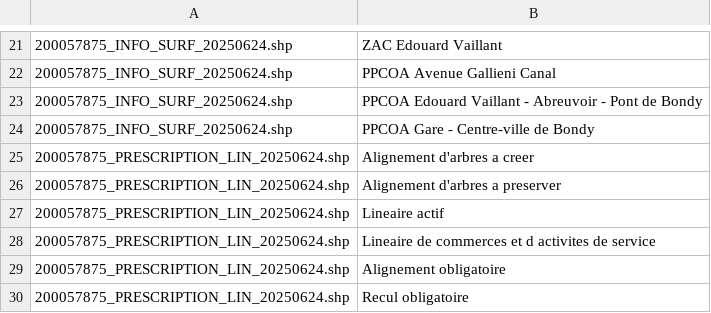
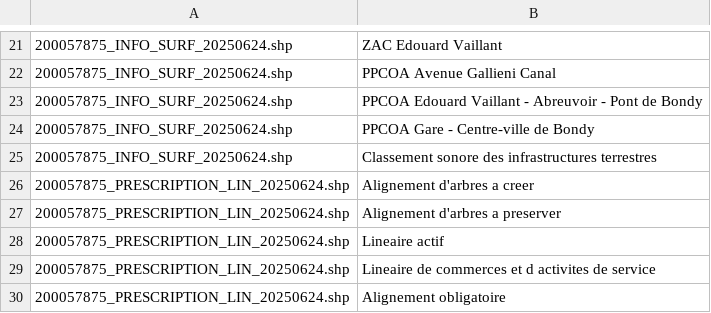
Before and after one commit to beababa/02_cartos, a CSV file: data/libelleM3.csv, drawn as a sheet; only a part is shown, gaps mark what is left out; the shorter side is filled out with more unchanged rows; the diff names each change by its address in the sheet, - before the commit and + after, or states it on an @@ line.

```diff
--- a/data/libelleM3.csv
+++ b/data/libelleM3.csv
+row 25: 200057875_INFO_SURF_20250624.shp | Classement sonore des infrastructures terrestres
```
Also changed, not shown: 12 other files.
